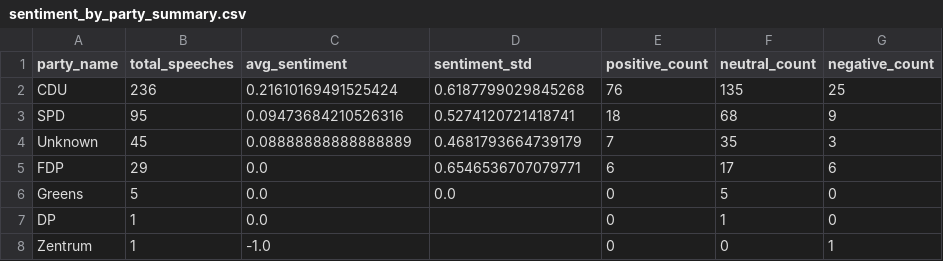
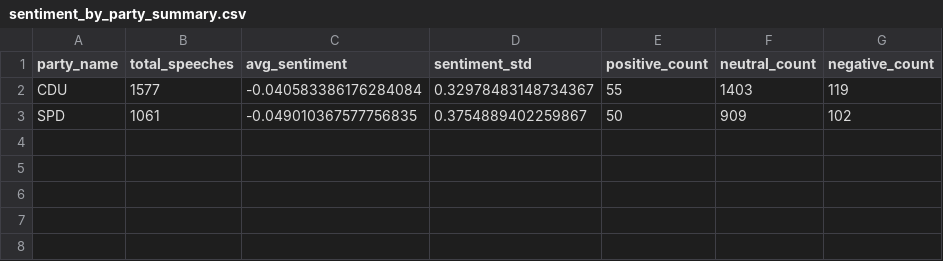
Before and after one commit to olivepol/parl_speech_topic_sent, a CSV file: reports/tables/sentiment_by_party_summary.csv, drawn as a sheet.

```diff
--- a/reports/tables/sentiment_by_party_summary.csv
+++ b/reports/tables/sentiment_by_party_summary.csv
@@ -1,8 +1,3 @@
 party_name,total_speeches,avg_sentiment,sentiment_std,positive_count,neutral_count,negative_count
-CDU,236,0.21610169491525424,0.6187799029845268,76,135,25
-SPD,95,0.09473684210526316,0.5274120721418741,18,68,9
-Unknown,45,0.08888888888888889,0.4681793664739179,7,35,3
-FDP,29,0.0,0.6546536707079771,6,17,6
-Greens,5,0.0,0.0,0,5,0
-DP,1,0.0,,0,1,0
-Zentrum,1,-1.0,,0,0,1
+CDU,1577,-0.040583386176284084,0.32978483148734367,55,1403,119
+SPD,1061,-0.049010367577756835,0.3754889402259867,50,909,102
```
Also changed, not shown: reports/tables/topic_relevance_table.csv, 11 other files.
